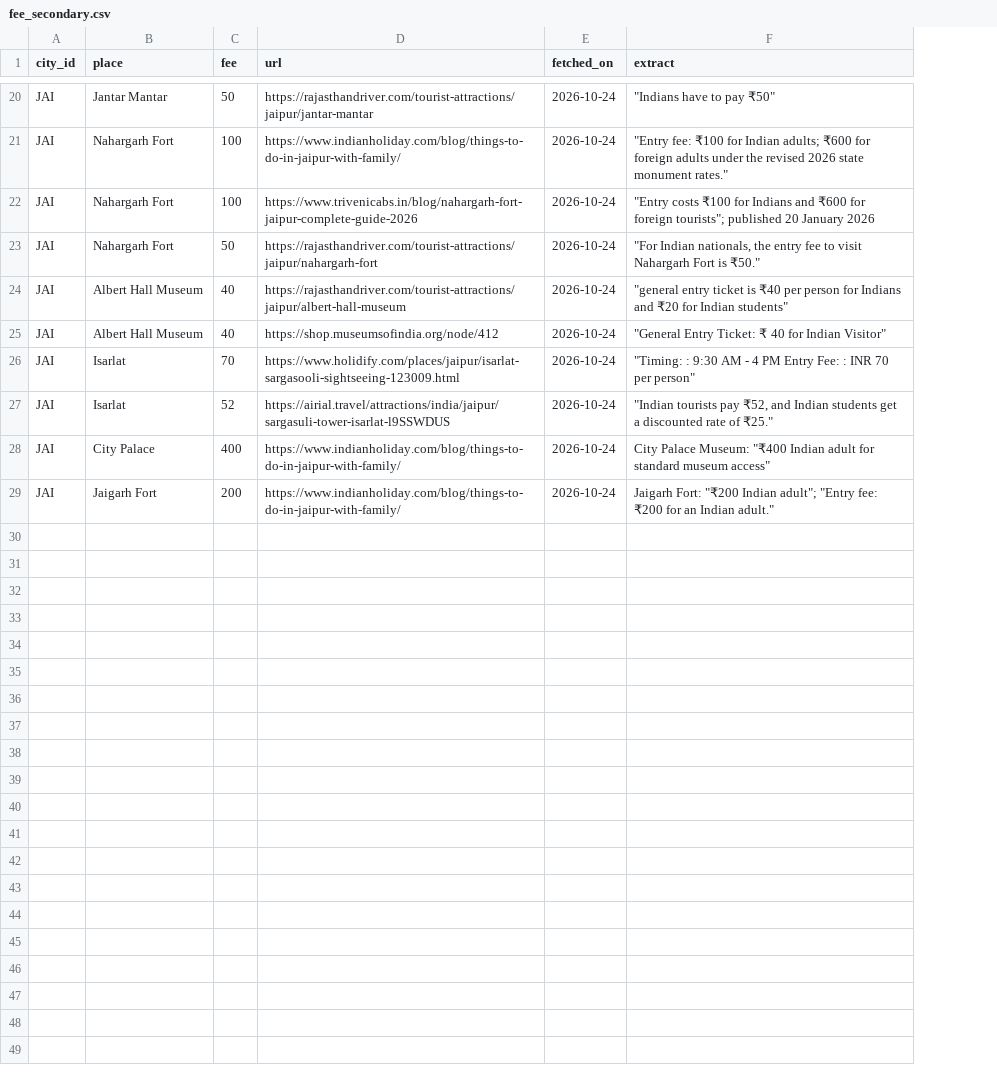
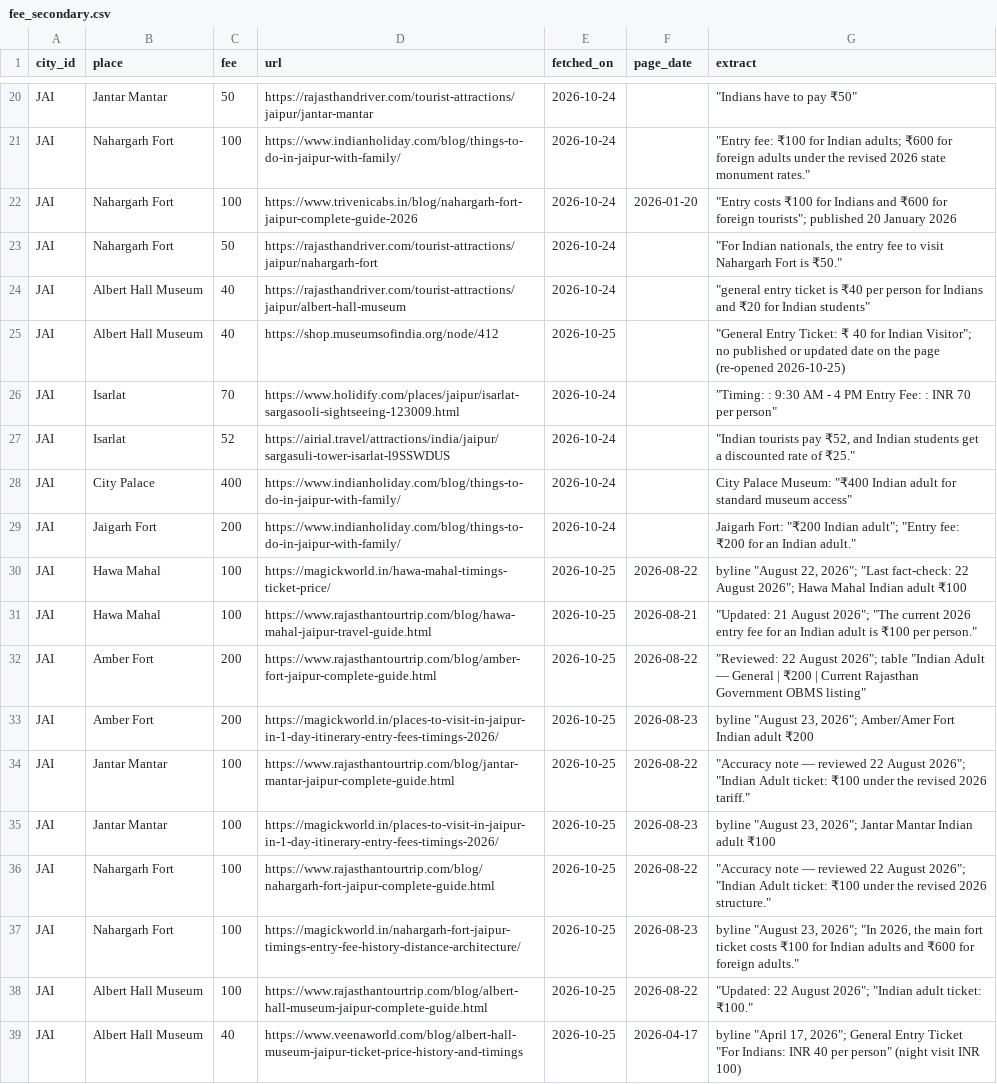
Before and after one commit to lekhyapillarikuppam/Project-4, a CSV file: data/raw/attractions/fee_secondary.csv, drawn as a sheet; only a part is shown, gaps mark what is left out; addresses are those after the commit; the diff covers the shown part only; the diff names each change by its address in the sheet, - before the commit and + after, or states it on an @@ line.

```diff
--- a/data/raw/attractions/fee_secondary.csv
+++ b/data/raw/attractions/fee_secondary.csv
+column F (page_date), row 22: 2026-01-20
-E25 (fetched_on): 2026-10-24
+E25 (fetched_on): 2026-10-25
-G25 (extract): …for Indian Visitor"
+G25 (extract): …for Indian Visitor"; no published or updated date on the page (re-opened 2026-10-25)
+row 30: JAI | Hawa Mahal | 100 | https://magickworld.in/hawa-mahal-timings-ticket-price/ | 2026-10-25 | 2026-08-22 | byline "August 22, 2026"; "Last fact-check: 22 August 2026"; Hawa Mahal Indian adult ₹100
+row 31: JAI | Hawa Mahal | 100 | https://www.rajasthantourtrip.com/blog/hawa-mahal-jaipur-travel-guide.html | 2026-10-25 | 2026-08-21 | "Updated: 21 August 2026"; "The current 2026 entry fee for an Indian adult is ₹100 per person."
+row 32: JAI | Amber Fort | 200 | https://www.rajasthantourtrip.com/blog/amber-fort-jaipur-complete-guide.html | 2026-10-25 | 2026-08-22 | "Reviewed: 22 August 2026"; table "Indian Adult — General | ₹200 | Current Rajasthan Government OBMS listing"
+row 33: JAI | Amber Fort | 200 | https://magickworld.in/places-to-visit-in-jaipur-in-1-day-itinerary-entry-fees-timings-2026/ | 2026-10-25 | 2026-08-23 | byline "August 23, 2026"; Amber/Amer Fort Indian adult ₹200
+row 34: JAI | Jantar Mantar | 100 | https://www.rajasthantourtrip.com/blog/jantar-mantar-jaipur-complete-guide.html | 2026-10-25 | 2026-08-22 | "Accuracy note — reviewed 22 August 2026"; "Indian Adult ticket: ₹100 under the revised 2026 tariff."
+row 35: JAI | Jantar Mantar | 100 | https://magickworld.in/places-to-visit-in-jaipur-in-1-day-itinerary-entry-fees-timings-2026/ | 2026-10-25 | 2026-08-23 | byline "August 23, 2026"; Jantar Mantar Indian adult ₹100
+row 36: JAI | Nahargarh Fort | 100 | https://www.rajasthantourtrip.com/blog/nahargarh-fort-jaipur-complete-guide.html | 2026-10-25 | 2026-08-22 | "Accuracy note — reviewed 22 August 2026"; "Indian Adult ticket: ₹100 under the revised 2026 structure."
+row 37: JAI | Nahargarh Fort | 100 | https://magickworld.in/nahargarh-fort-jaipur-timings-entry-fee-history-distance-architecture/ | 2026-10-25 | 2026-08-23 | byline "August 23, 2026"; "In 2026, the main fort ticket costs ₹100 for Indian adults and ₹600 for foreign adults."
+row 38: JAI | Albert Hall Museum | 100 | https://www.rajasthantourtrip.com/blog/albert-hall-museum-jaipur-complete-guide.html | 2026-10-25 | 2026-08-22 | "Updated: 22 August 2026"; "Indian adult ticket: ₹100."
+row 39: JAI | Albert Hall Museum | 40 | https://www.veenaworld.com/blog/albert-hall-museum-jaipur-ticket-price-history-and-timings | 2026-10-25 | 2026-04-17 | byline "April 17, 2026"; General Entry Ticket "For Indians: INR 40 per person" (night visit INR 100)
```
Also changed, not shown: 8 edited cells elsewhere in this file, data/curated/attractions/AGR.csv, data/curated/attractions/GOA.csv, 26 other files.
